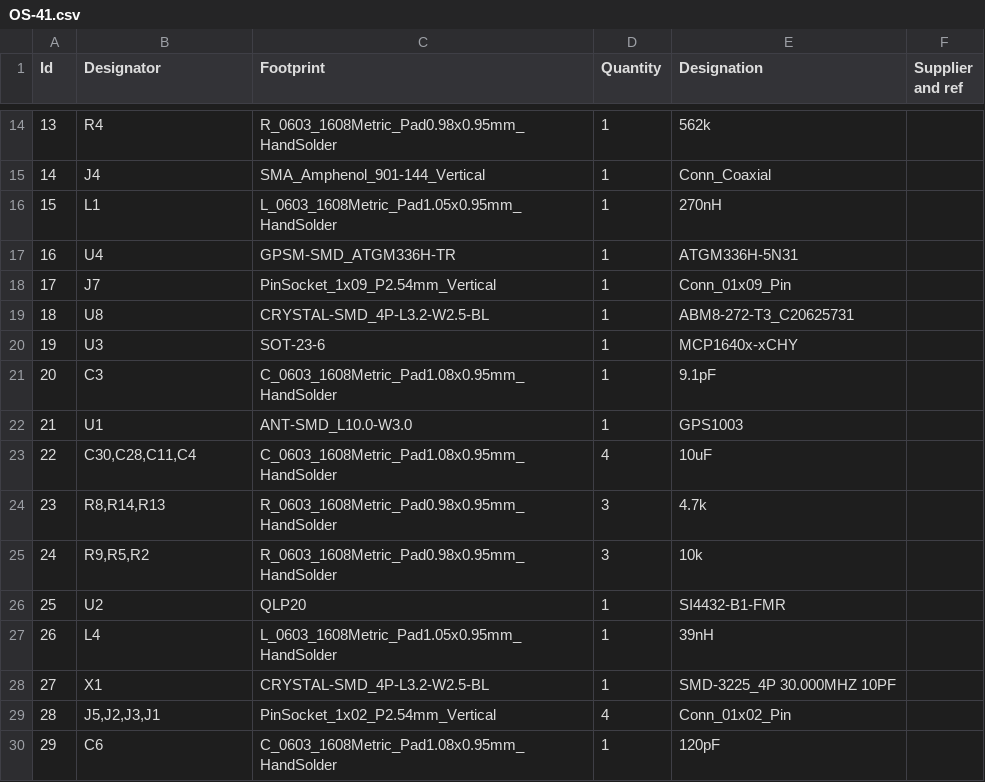
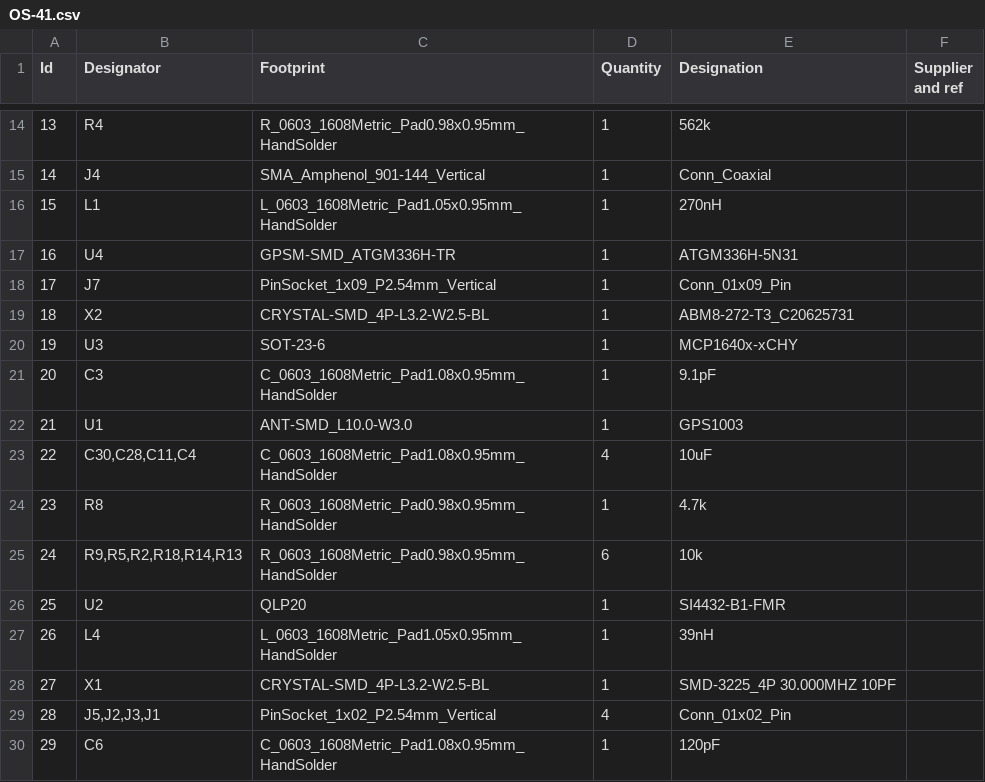
Before and after one commit to radio-satellites/OS-41_PCB, a CSV file: OS-41.csv, drawn as a sheet; only a part is shown, gaps mark what is left out.

```diff
--- a/OS-41.csv
+++ b/OS-41.csv
@@ -18,3 +18,3 @@
 17;"J7";"PinSocket_1x09_P2.54mm_Vertical";1;"Conn_01x09_Pin";;;
-18;"U8";"CRYSTAL-SMD_4P-L3.2-W2.5-BL";1;"ABM8-272-T3_C20625731";;;
+18;"X2";"CRYSTAL-SMD_4P-L3.2-W2.5-BL";1;"ABM8-272-T3_C20625731";;;
 19;"U3";"SOT-23-6";1;"MCP1640x-xCHY";;;
@@ -23,4 +23,4 @@
 22;"C30,C28,C11,C4";"C_0603_1608Metric_Pad1.08x0.95mm_HandSolder";4;"10uF";;;
-23;"R8,R14,R13";"R_0603_1608Metric_Pad0.98x0.95mm_HandSolder";3;"4.7k";;;
-24;"R9,R5,R2";"R_0603_1608Metric_Pad0.98x0.95mm_HandSolder";3;"10k";;;
+23;"R8";"R_0603_1608Metric_Pad0.98x0.95mm_HandSolder";1;"4.7k";;;
+24;"R9,R5,R2,R18,R14,R13";"R_0603_1608Metric_Pad0.98x0.95mm_HandSolder";6;"10k";;;
 25;"U2";"QLP20";1;"SI4432-B1-FMR";;;
```
Also changed, not shown: jlcpcb/production_files/BOM-OS-41.csv, jlcpcb/production_files/CPL-OS-41.csv, 27 other files.
